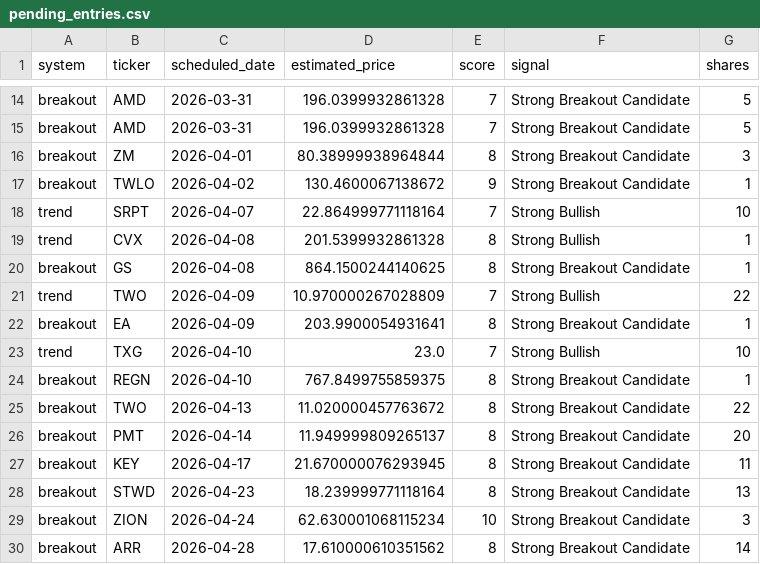
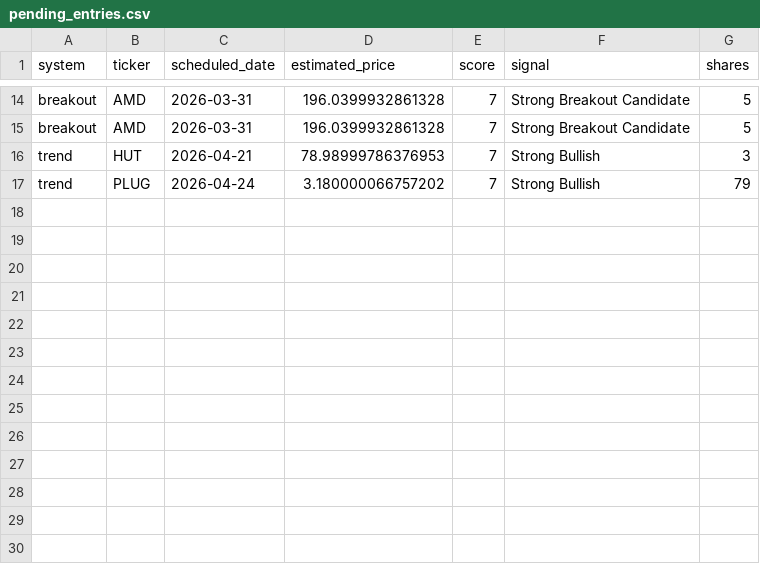
Before and after one commit to mrpink970/sector-research-system, a CSV file: data/stocks/pending_entries.csv, drawn as a sheet; only a part is shown, gaps mark what is left out.

```diff
--- a/data/stocks/pending_entries.csv
+++ b/data/stocks/pending_entries.csv
@@ -15,16 +15,3 @@ breakout,AMD,2026-03-31,196.0399932861328,7,Strong Breakout Candidate,5
 breakout,AMD,2026-03-31,196.0399932861328,7,Strong Breakout Candidate,5
-breakout,ZM,2026-04-01,80.38999938964844,8,Strong Breakout Candidate,3
-breakout,TWLO,2026-04-02,130.4600067138672,9,Strong Breakout Candidate,1
-trend,SRPT,2026-04-07,22.864999771118164,7,Strong Bullish,10
-trend,CVX,2026-04-08,201.5399932861328,8,Strong Bullish,1
-breakout,GS,2026-04-08,864.1500244140625,8,Strong Breakout Candidate,1
-trend,TWO,2026-04-09,10.970000267028809,7,Strong Bullish,22
-breakout,EA,2026-04-09,203.9900054931641,8,Strong Breakout Candidate,1
-trend,TXG,2026-04-10,23.0,7,Strong Bullish,10
-breakout,REGN,2026-04-10,767.8499755859375,8,Strong Breakout Candidate,1
-breakout,TWO,2026-04-13,11.020000457763672,8,Strong Breakout Candidate,22
-breakout,PMT,2026-04-14,11.949999809265137,8,Strong Breakout Candidate,20
-breakout,KEY,2026-04-17,21.670000076293945,8,Strong Breakout Candidate,11
-breakout,STWD,2026-04-23,18.239999771118164,8,Strong Breakout Candidate,13
-breakout,ZION,2026-04-24,62.630001068115234,10,Strong Breakout Candidate,3
-breakout,ARR,2026-04-28,17.610000610351562,8,Strong Breakout Candidate,14
+trend,HUT,2026-04-21,78.98999786376953,7,Strong Bullish,3
+trend,PLUG,2026-04-24,3.180000066757202,7,Strong Bullish,79
```
Also changed, not shown: data/stocks/dashboard_data.csv, data/stocks/stock_breakout_candidates_history.csv, 6 other files.
